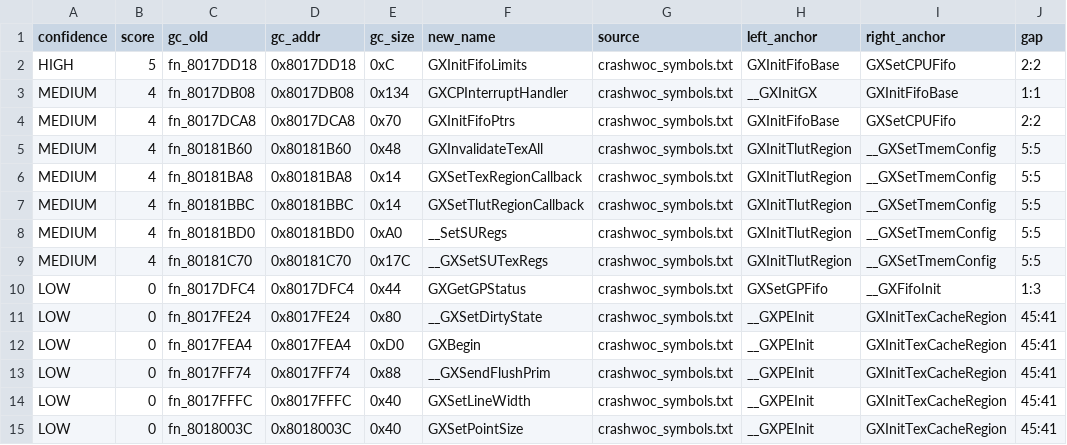
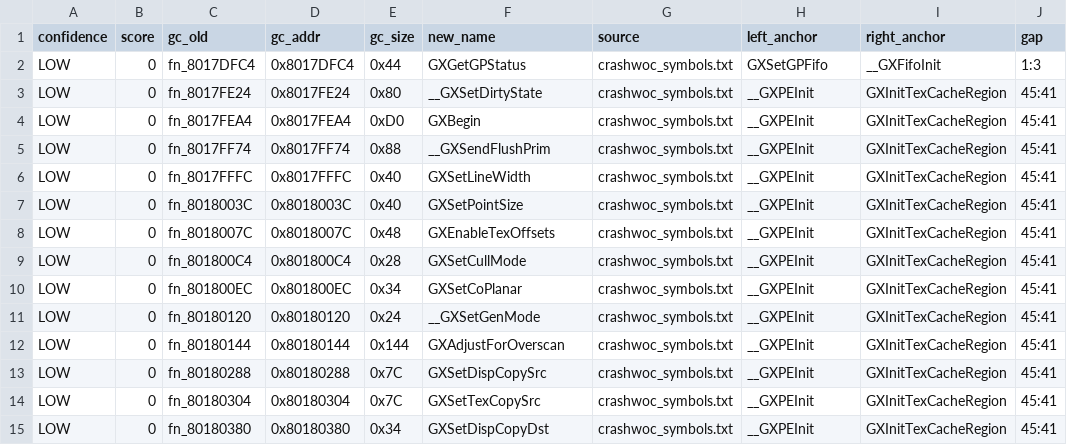
Before and after one commit to ellierocks/lsw1-decomp, a TSV file: docs/symbol_donors/sdk_anchor_rename_queue.tsv, drawn as a sheet; only a part is shown; the shorter side is filled out with more unchanged rows.

```diff
--- a/docs/symbol_donors/sdk_anchor_rename_queue.tsv
+++ b/docs/symbol_donors/sdk_anchor_rename_queue.tsv
@@ -1,10 +1,2 @@
 confidence	score	gc_old	gc_addr	gc_size	new_name	source	left_anchor	right_anchor	gap
-HIGH	5	fn_8017DD18	0x8017DD18	0xC	GXInitFifoLimits	crashwoc_symbols.txt	GXInitFifoBase	GXSetCPUFifo	2:2
-MEDIUM	4	fn_8017DB08	0x8017DB08	0x134	GXCPInterruptHandler	crashwoc_symbols.txt	__GXInitGX	GXInitFifoBase	1:1
-MEDIUM	4	fn_8017DCA8	0x8017DCA8	0x70	GXInitFifoPtrs	crashwoc_symbols.txt	GXInitFifoBase	GXSetCPUFifo	2:2
-MEDIUM	4	fn_80181B60	0x80181B60	0x48	GXInvalidateTexAll	crashwoc_symbols.txt	GXInitTlutRegion	__GXSetTmemConfig	5:5
-MEDIUM	4	fn_80181BA8	0x80181BA8	0x14	GXSetTexRegionCallback	crashwoc_symbols.txt	GXInitTlutRegion	__GXSetTmemConfig	5:5
-MEDIUM	4	fn_80181BBC	0x80181BBC	0x14	GXSetTlutRegionCallback	crashwoc_symbols.txt	GXInitTlutRegion	__GXSetTmemConfig	5:5
-MEDIUM	4	fn_80181BD0	0x80181BD0	0xA0	__SetSURegs	crashwoc_symbols.txt	GXInitTlutRegion	__GXSetTmemConfig	5:5
-MEDIUM	4	fn_80181C70	0x80181C70	0x17C	__GXSetSUTexRegs	crashwoc_symbols.txt	GXInitTlutRegion	__GXSetTmemConfig	5:5
 LOW	0	fn_8017DFC4	0x8017DFC4	0x44	GXGetGPStatus	crashwoc_symbols.txt	GXSetGPFifo	__GXFifoInit	1:3
```
Also changed, not shown: docs/symbol_donors/gc_dol_string_renames.tsv, docs/symbol_donors/mac_anchor_rename_queue.tsv, 17 other files.
